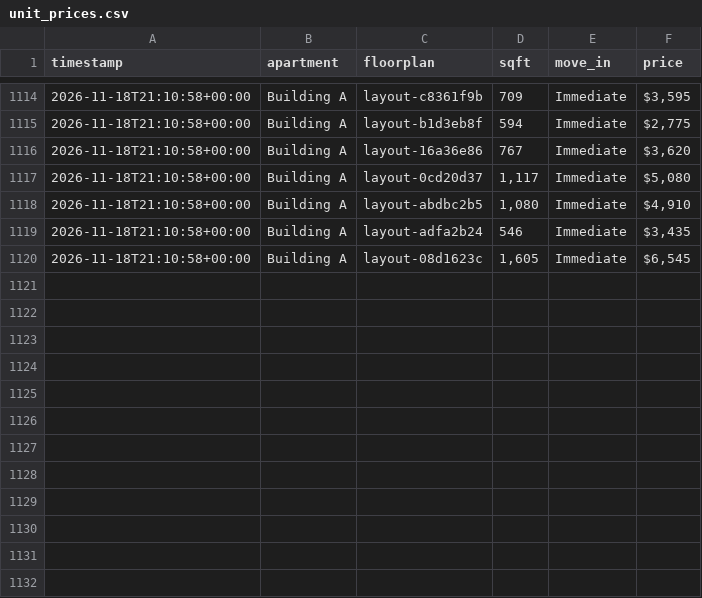
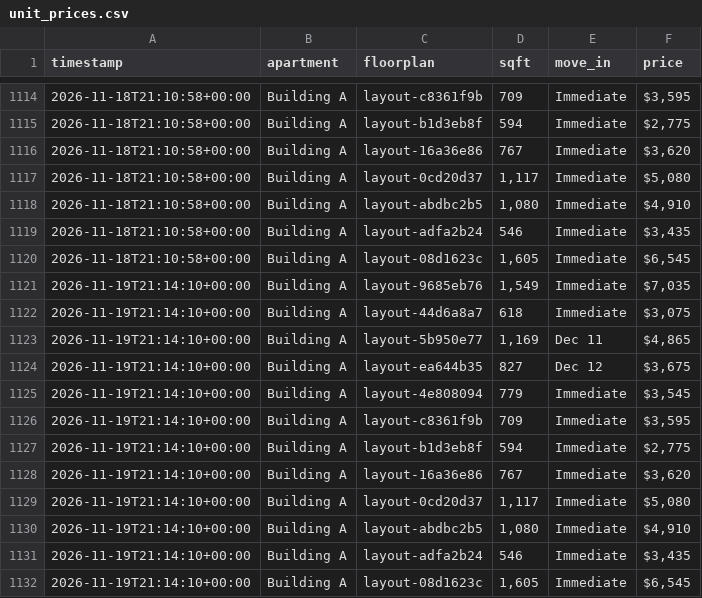
Before and after one commit to playuhh/tracker, a CSV file: data/unit_prices.csv, drawn as a sheet; only a part is shown, gaps mark what is left out.

```diff
--- a/data/unit_prices.csv
+++ b/data/unit_prices.csv
@@ -1120 +1120,13 @@ timestamp,apartment,floorplan,sqft,move_in,price
 2026-11-18T21:10:58+00:00,Building A,layout-08d1623c,"1,605",Immediate,"$6,545"
+2026-11-19T21:14:10+00:00,Building A,layout-9685eb76,"1,549",Immediate,"$7,035"
+2026-11-19T21:14:10+00:00,Building A,layout-44d6a8a7,618,Immediate,"$3,075"
+2026-11-19T21:14:10+00:00,Building A,layout-5b950e77,"1,169",Dec 11,"$4,865"
+2026-11-19T21:14:10+00:00,Building A,layout-ea644b35,827,Dec 12,"$3,675"
+2026-11-19T21:14:10+00:00,Building A,layout-4e808094,779,Immediate,"$3,545"
+2026-11-19T21:14:10+00:00,Building A,layout-c8361f9b,709,Immediate,"$3,595"
+2026-11-19T21:14:10+00:00,Building A,layout-b1d3eb8f,594,Immediate,"$2,775"
+2026-11-19T21:14:10+00:00,Building A,layout-16a36e86,767,Immediate,"$3,620"
+2026-11-19T21:14:10+00:00,Building A,layout-0cd20d37,"1,117",Immediate,"$5,080"
+2026-11-19T21:14:10+00:00,Building A,layout-abdbc2b5,"1,080",Immediate,"$4,910"
+2026-11-19T21:14:10+00:00,Building A,layout-adfa2b24,546,Immediate,"$3,435"
+2026-11-19T21:14:10+00:00,Building A,layout-08d1623c,"1,605",Immediate,"$6,545"
```
Also changed, not shown: data/floorplan_daily.csv, data/scrape_runs.csv, 2 other files.
